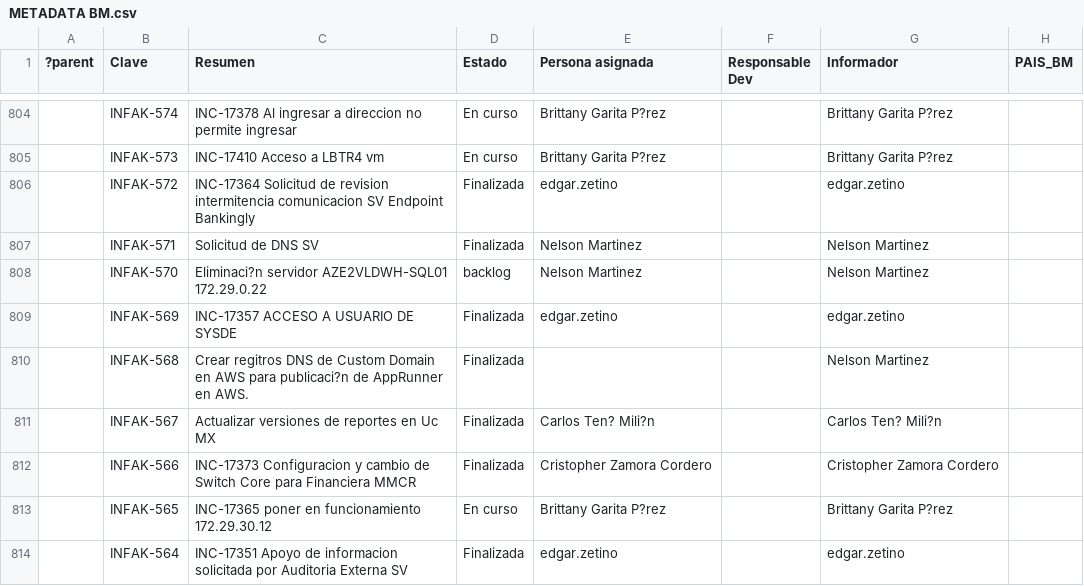
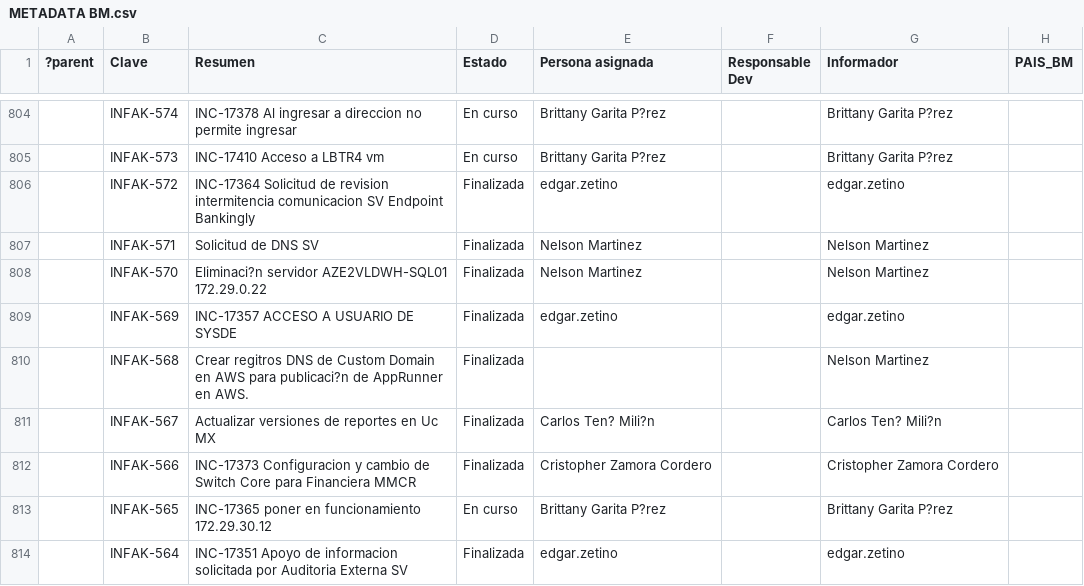
Before and after one commit to andrescoto-cpu/Metadata, a CSV file: scripts/METADATA BM.csv, drawn as a sheet; only a part is shown, gaps mark what is left out; the diff names each change by its address in the sheet, - before the commit and + after, or states it on an @@ line.

Commit message:
Auto-sync: METADATA BM.csv desde Google Drive

```diff
--- a/scripts/METADATA BM.csv
+++ b/scripts/METADATA BM.csv
-D808 (Estado): backlog
+D808 (Estado): Finalizada
```
